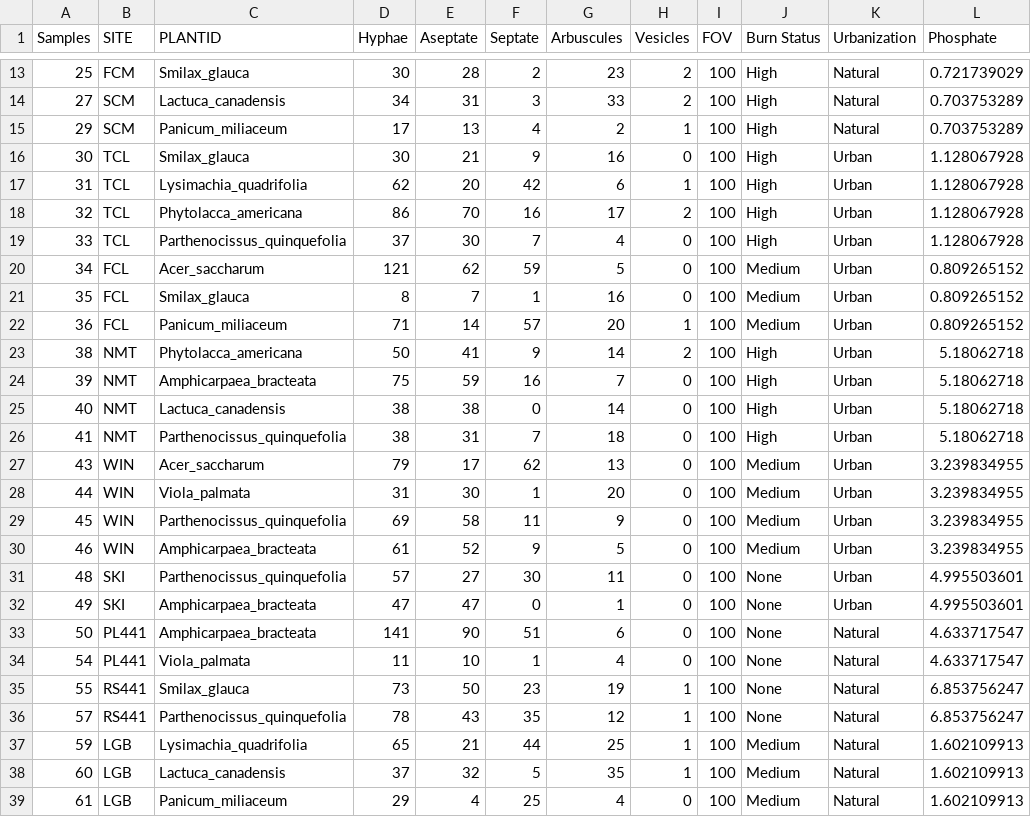
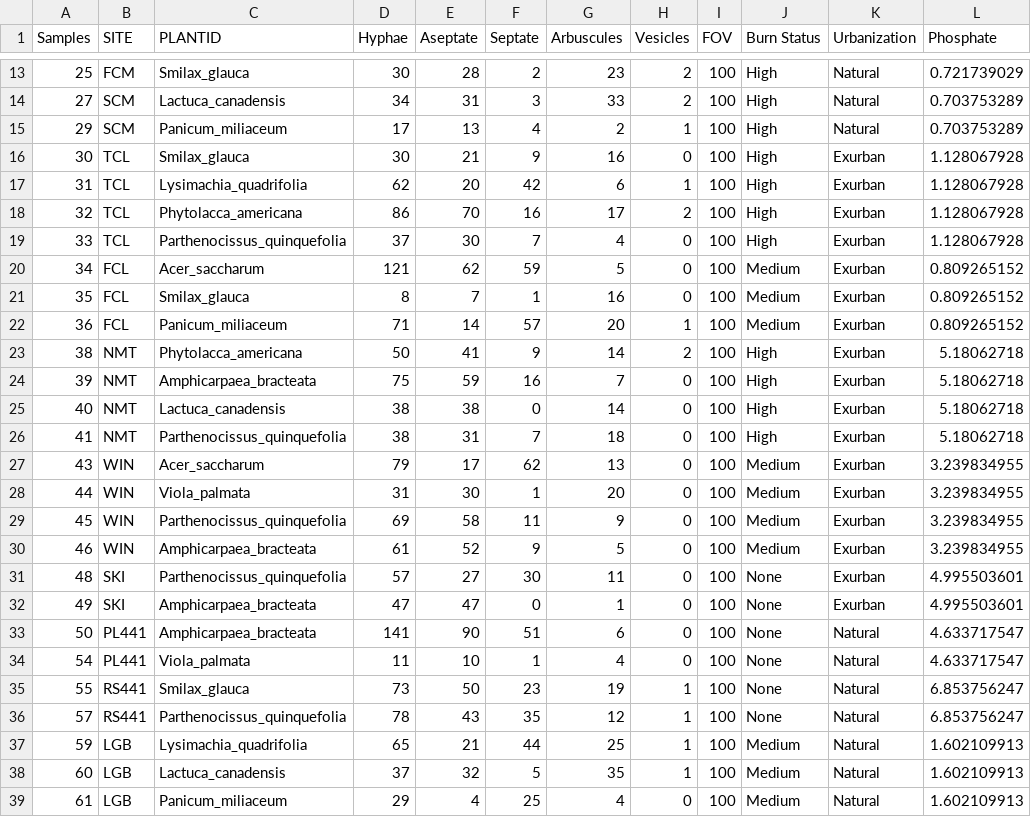
Before and after one commit to tea9an/BIOL_5930_Data_Analysis, a CSV file: Data/02_Dataset_Scatter.csv, drawn as a sheet; only a part is shown, gaps mark what is left out; the diff covers the shown part only.

```diff
--- a/Data/02_Dataset_Scatter.csv
+++ b/Data/02_Dataset_Scatter.csv
@@ -15,19 +15,19 @@ Samples,SITE,PLANTID,Hyphae,Aseptate,Septate,Arbuscules,Vesicles,FOV,Burn Status
 29,SCM,Panicum_miliaceum,17,13,4,2,1,100,High,Natural,0.703753289
-30,TCL,Smilax_glauca,30,21,9,16,0,100,High,Urban,1.128067928
-31,TCL,Lysimachia_quadrifolia,62,20,42,6,1,100,High,Urban,1.128067928
-32,TCL,Phytolacca_americana,86,70,16,17,2,100,High,Urban,1.128067928
-33,TCL,Parthenocissus_quinquefolia,37,30,7,4,0,100,High,Urban,1.128067928
-34,FCL,Acer_saccharum,121,62,59,5,0,100,Medium,Urban,0.809265152
-35,FCL,Smilax_glauca,8,7,1,16,0,100,Medium,Urban,0.809265152
-36,FCL,Panicum_miliaceum,71,14,57,20,1,100,Medium,Urban,0.809265152
-38,NMT,Phytolacca_americana,50,41,9,14,2,100,High,Urban,5.18062718
-39,NMT,Amphicarpaea_bracteata,75,59,16,7,0,100,High,Urban,5.18062718
-40,NMT,Lactuca_canadensis,38,38,0,14,0,100,High,Urban,5.18062718
-41,NMT,Parthenocissus_quinquefolia,38,31,7,18,0,100,High,Urban,5.18062718
-43,WIN,Acer_saccharum,79,17,62,13,0,100,Medium,Urban,3.239834955
-44,WIN,Viola_palmata,31,30,1,20,0,100,Medium,Urban,3.239834955
-45,WIN,Parthenocissus_quinquefolia,69,58,11,9,0,100,Medium,Urban,3.239834955
-46,WIN,Amphicarpaea_bracteata,61,52,9,5,0,100,Medium,Urban,3.239834955
-48,SKI,Parthenocissus_quinquefolia,57,27,30,11,0,100,None,Urban,4.995503601
-49,SKI,Amphicarpaea_bracteata,47,47,0,1,0,100,None,Urban,4.995503601
+30,TCL,Smilax_glauca,30,21,9,16,0,100,High,Exurban,1.128067928
+31,TCL,Lysimachia_quadrifolia,62,20,42,6,1,100,High,Exurban,1.128067928
+32,TCL,Phytolacca_americana,86,70,16,17,2,100,High,Exurban,1.128067928
+33,TCL,Parthenocissus_quinquefolia,37,30,7,4,0,100,High,Exurban,1.128067928
+34,FCL,Acer_saccharum,121,62,59,5,0,100,Medium,Exurban,0.809265152
+35,FCL,Smilax_glauca,8,7,1,16,0,100,Medium,Exurban,0.809265152
+36,FCL,Panicum_miliaceum,71,14,57,20,1,100,Medium,Exurban,0.809265152
+38,NMT,Phytolacca_americana,50,41,9,14,2,100,High,Exurban,5.18062718
+39,NMT,Amphicarpaea_bracteata,75,59,16,7,0,100,High,Exurban,5.18062718
+40,NMT,Lactuca_canadensis,38,38,0,14,0,100,High,Exurban,5.18062718
+41,NMT,Parthenocissus_quinquefolia,38,31,7,18,0,100,High,Exurban,5.18062718
+43,WIN,Acer_saccharum,79,17,62,13,0,100,Medium,Exurban,3.239834955
+44,WIN,Viola_palmata,31,30,1,20,0,100,Medium,Exurban,3.239834955
+45,WIN,Parthenocissus_quinquefolia,69,58,11,9,0,100,Medium,Exurban,3.239834955
+46,WIN,Amphicarpaea_bracteata,61,52,9,5,0,100,Medium,Exurban,3.239834955
+48,SKI,Parthenocissus_quinquefolia,57,27,30,11,0,100,None,Exurban,4.995503601
+49,SKI,Amphicarpaea_bracteata,47,47,0,1,0,100,None,Exurban,4.995503601
 50,PL441,Amphicarpaea_bracteata,141,90,51,6,0,100,None,Natural,4.633717547
```
Also changed, not shown: 21 edited cells elsewhere in this file, Data/02_Dataset_Nitro.csv, 3 other files.
